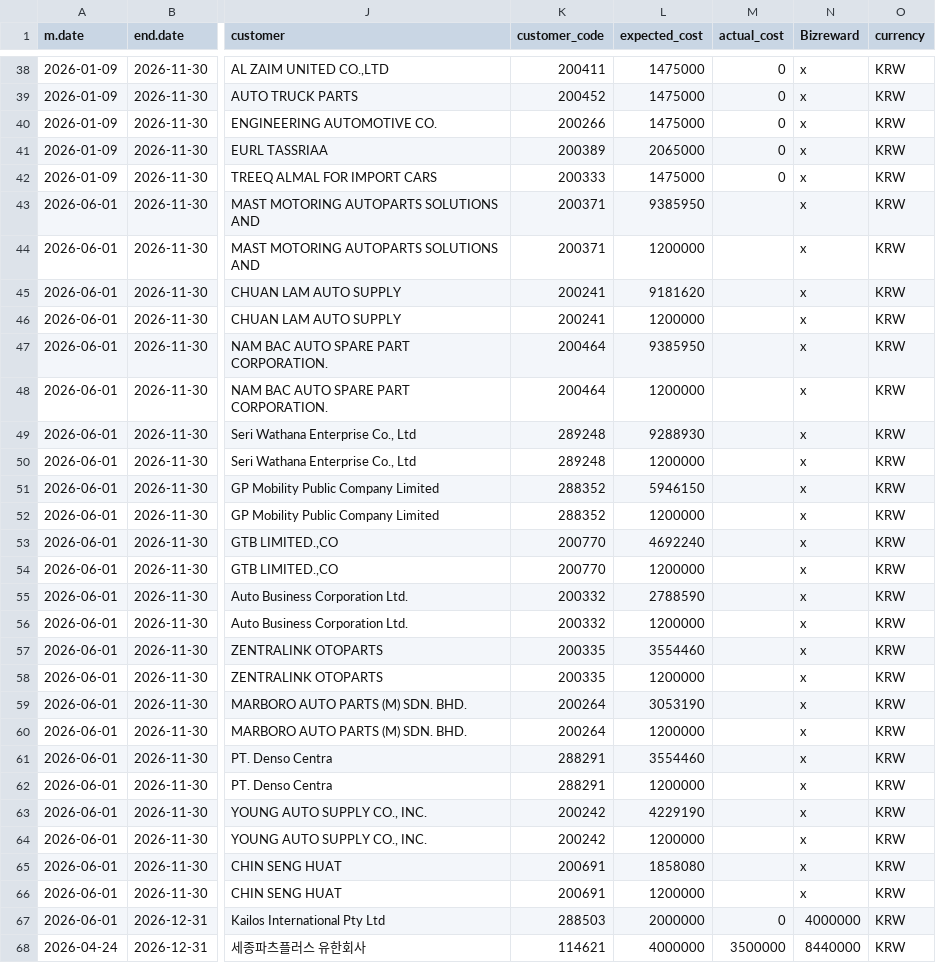
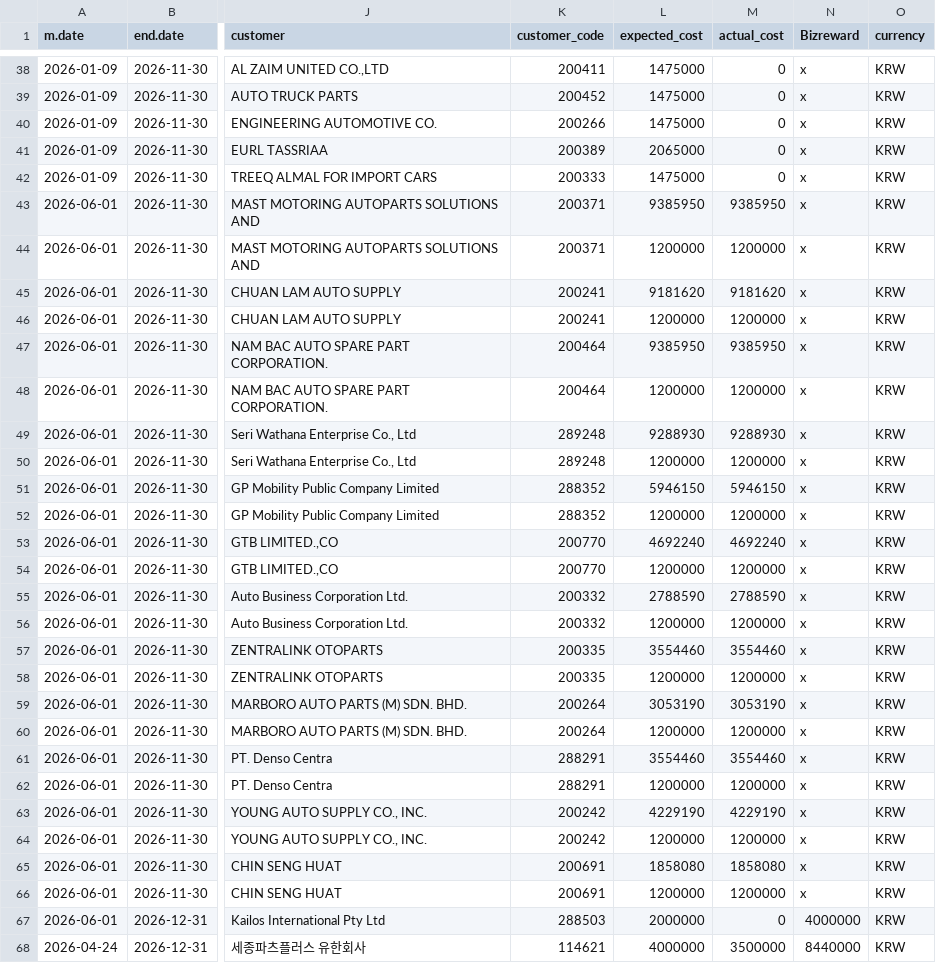
Before and after one commit to masterteamply-stack/choicekit-dashboard, a CSV file: marketing.csv, drawn as a sheet; only a part is shown, gaps mark what is left out; the diff covers the shown part only; the diff names each change by its address in the sheet, - before the commit and + after, or states it on an @@ line.

Commit message:
data: update marketing.csv from re-attached marketing.xlsx. Same schema (21 cols) and 86 activity rows; value-only update, 26 rows changed: (1) 24 ASIA Trade promotion activities now carry actual_cost (previously blank) — Incentive + POS-materials spend totalling ~KRW 81.3M (~$59k), so ASIA Trade promotion now has real marketing cost and a computable ROMI; (2) Myanmar Strategic Partner Order_Target adjusted — LUCKY MOON STAR 94,000 -> 90,000 and Yarzar Tun Lin 0 -> 94,000 (net +90,000 to the campaign target). Written with LF + minimal quoting to keep the diff to only the changed rows.

```diff
--- a/marketing.csv
+++ b/marketing.csv
-M43 (actual_cost): (empty)
+M43 (actual_cost): 9385950
-M44 (actual_cost): (empty)
+M44 (actual_cost): 1200000
-M45 (actual_cost): (empty)
+M45 (actual_cost): 9181620
-M46 (actual_cost): (empty)
+M46 (actual_cost): 1200000
-M47 (actual_cost): (empty)
+M47 (actual_cost): 9385950
-M48 (actual_cost): (empty)
+M48 (actual_cost): 1200000
-M49 (actual_cost): (empty)
+M49 (actual_cost): 9288930
-M50 (actual_cost): (empty)
+M50 (actual_cost): 1200000
-M51 (actual_cost): (empty)
+M51 (actual_cost): 5946150
-M52 (actual_cost): (empty)
+M52 (actual_cost): 1200000
-M53 (actual_cost): (empty)
+M53 (actual_cost): 4692240
-M54 (actual_cost): (empty)
+M54 (actual_cost): 1200000
-M55 (actual_cost): (empty)
+M55 (actual_cost): 2788590
-M56 (actual_cost): (empty)
+M56 (actual_cost): 1200000
-M57 (actual_cost): (empty)
+M57 (actual_cost): 3554460
-M58 (actual_cost): (empty)
+M58 (actual_cost): 1200000
-M59 (actual_cost): (empty)
+M59 (actual_cost): 3053190
-M60 (actual_cost): (empty)
+M60 (actual_cost): 1200000
-M61 (actual_cost): (empty)
+M61 (actual_cost): 3554460
-M62 (actual_cost): (empty)
+M62 (actual_cost): 1200000
-M63 (actual_cost): (empty)
+M63 (actual_cost): 4229190
-M64 (actual_cost): (empty)
+M64 (actual_cost): 1200000
-M65 (actual_cost): (empty)
+M65 (actual_cost): 1858080
-M66 (actual_cost): (empty)
+M66 (actual_cost): 1200000
```
Also changed, not shown: 3 edited cells elsewhere in this file.
